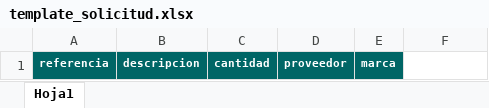
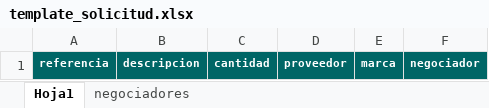
Before and after one commit to avantikasistemas/frontend_solicitudes_a_compras, an Excel workbook: public/template_solicitud.xlsx, sheet Hoja1, drawn as a sheet; values as stored, in another font and other column widths than the file's, no borders; the diff names each change by its address in the sheet, - before the commit and + after, or states it on an @@ line.

```diff
--- a/public/template_solicitud.xlsx (sheet Hoja1)
+++ b/public/template_solicitud.xlsx (sheet Hoja1)
+sheet tab: negociadores
-F1: (empty)
+F1: negociador
-F1 fill: none
+F1 fill: #006666
```
Also changed, not shown: 2 other files.
